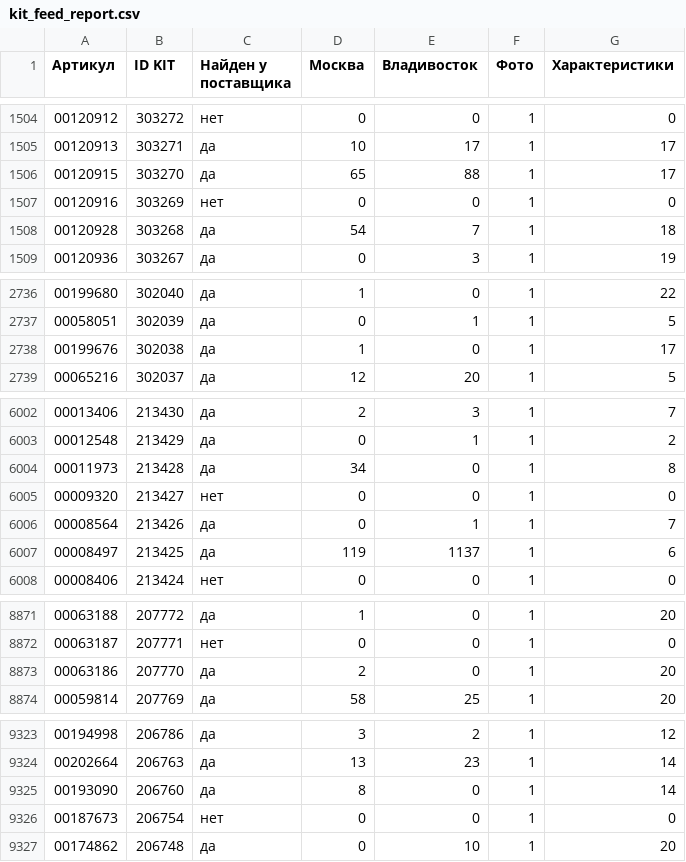
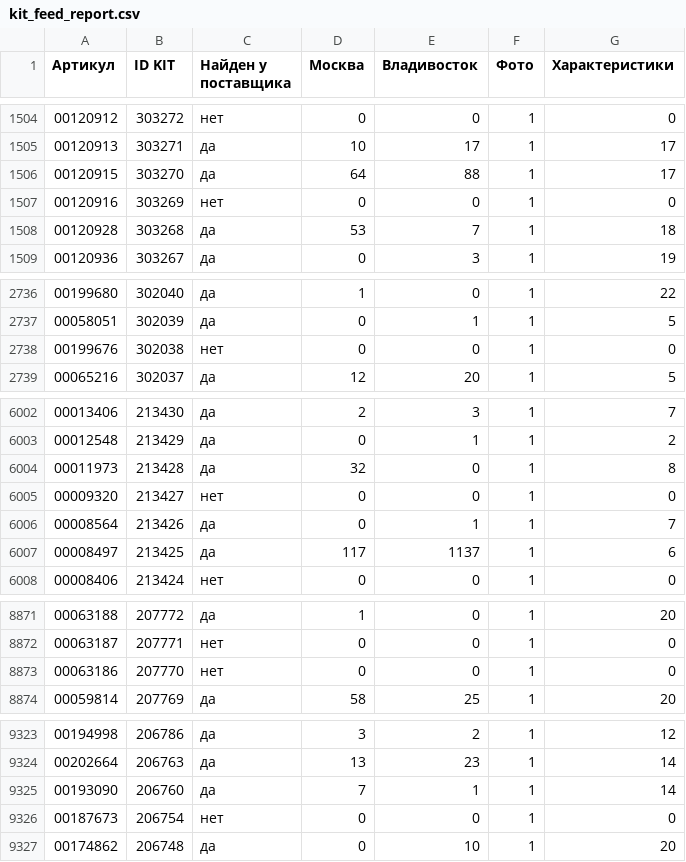
Before and after one commit to maria17-ai/kit-feed, a CSV file: kit_feed_report.csv, drawn as a sheet; only a part is shown, gaps mark what is left out; the diff covers the shown part only.

```diff
--- a/kit_feed_report.csv
+++ b/kit_feed_report.csv
@@ -1505,5 +1505,5 @@
 00120913;303271;да;10;17;1;17
-00120915;303270;да;65;88;1;17
+00120915;303270;да;64;88;1;17
 00120916;303269;нет;0;0;1;0
-00120928;303268;да;54;7;1;18
+00120928;303268;да;53;7;1;18
 00120936;303267;да;0;3;1;19
@@ -2737,3 +2737,3 @@
 00058051;302039;да;0;1;1;5
-00199676;302038;да;1;0;1;17
+00199676;302038;нет;0;0;1;0
 00065216;302037;да;12;20;1;5
@@ -6003,6 +6003,6 @@
 00012548;213429;да;0;1;1;2
-00011973;213428;да;34;0;1;8
+00011973;213428;да;32;0;1;8
 00009320;213427;нет;0;0;1;0
 00008564;213426;да;0;1;1;7
-00008497;213425;да;119;1137;1;6
+00008497;213425;да;117;1137;1;6
 00008406;213424;нет;0;0;1;0
@@ -8872,3 +8872,3 @@
 00063187;207771;нет;0;0;1;0
-00063186;207770;да;2;0;1;20
+00063186;207770;нет;0;0;1;0
 00059814;207769;да;58;25;1;20
@@ -9324,3 +9324,3 @@
 00202664;206763;да;13;23;1;14
-00193090;206760;да;8;0;1;14
+00193090;206760;да;7;1;1;14
 00187673;206754;нет;0;0;1;0
```
Also changed, not shown: 21 edited cells elsewhere in this file, 1 other file.
